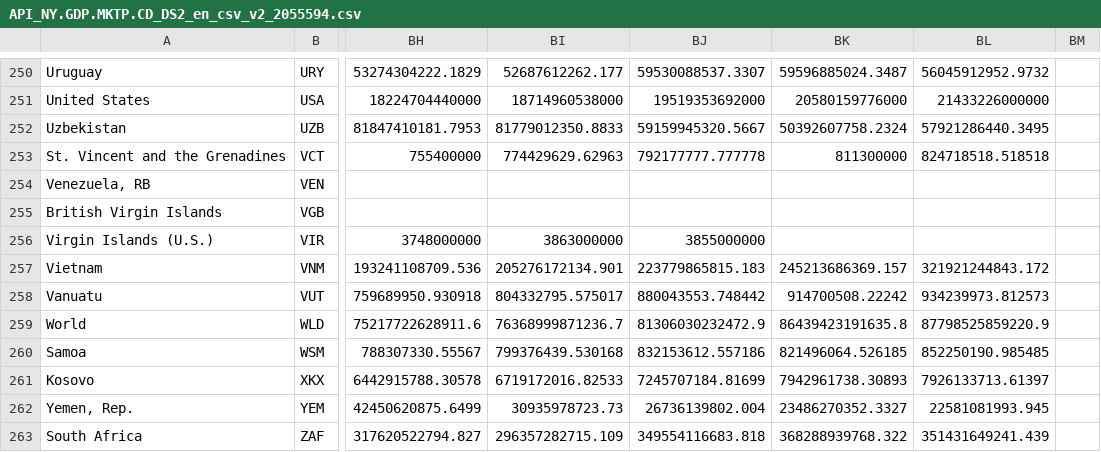
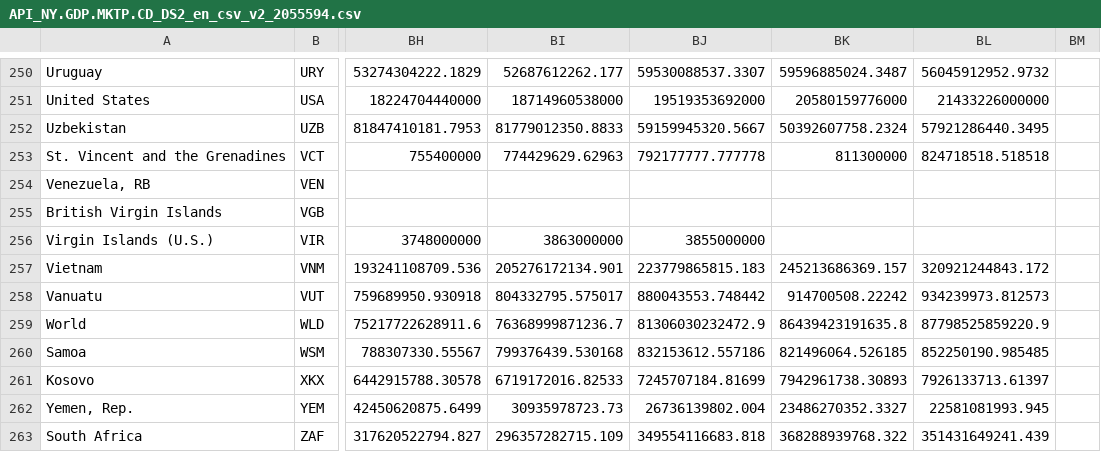
Before and after one commit to cadasa/cadasa.github.io, a CSV file: API_NY.GDP.MKTP.CD_DS2_en_csv_v2_2055594.csv, drawn as a sheet; only a part is shown, gaps mark what is left out; the diff names each change by its address in the sheet, - before the commit and + after, or states it on an @@ line.

Commit message:
vvvv

```diff
--- a/API_NY.GDP.MKTP.CD_DS2_en_csv_v2_2055594.csv
+++ b/API_NY.GDP.MKTP.CD_DS2_en_csv_v2_2055594.csv
-BL257: 321921244843.172
+BL257: 320921244843.172
```
